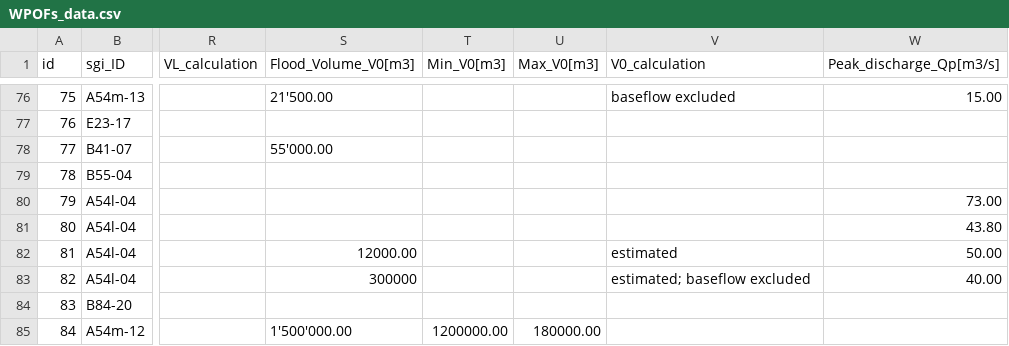
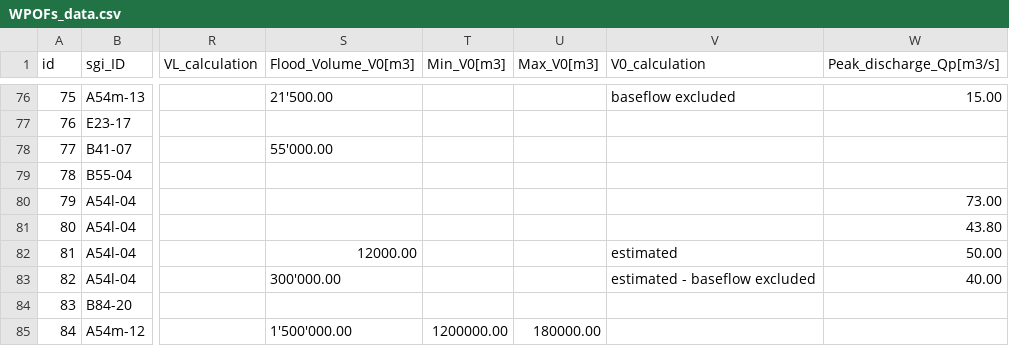
Before and after one commit to christopheogier/WPOFs_CH, a CSV file: WPOFs_data.csv, drawn as a sheet; only a part is shown, gaps mark what is left out; the diff names each change by its address in the sheet, - before the commit and + after, or states it on an @@ line.

Commit message:
Update WPOFs_data.csv

```diff
--- a/WPOFs_data.csv
+++ b/WPOFs_data.csv
-S83 (Flood_Volume_V0[m3]): 300000
+S83 (Flood_Volume_V0[m3]): 300'000.00
-V83 (V0_calculation): estimated; baseflow excluded
+V83 (V0_calculation): estimated - baseflow excluded
```
